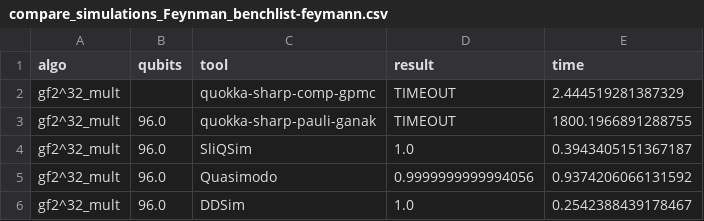
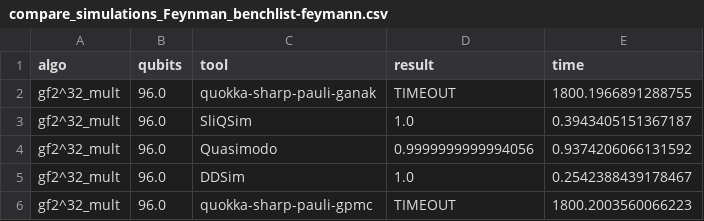
Before and after one commit to JingyiMei98/quokka-sharp-ae26, a CSV file: run_benchmarks/results/compare_simulations_Feynman_benchlist-feymann.csv, drawn as a sheet; only a part is shown; the shorter side is filled out with more unchanged rows; the diff names each change by its address in the sheet, - before the commit and + after, or states it on an @@ line.

Commit message:
Remove outdated entry from benchmark results

```diff
--- a/run_benchmarks/results/compare_simulations_Feynman_benchlist-feymann.csv
+++ b/run_benchmarks/results/compare_simulations_Feynman_benchlist-feymann.csv
-row 2: gf2^32_mult |  | quokka-sharp-comp-gpmc | TIMEOUT | 2.444519281387329
```
